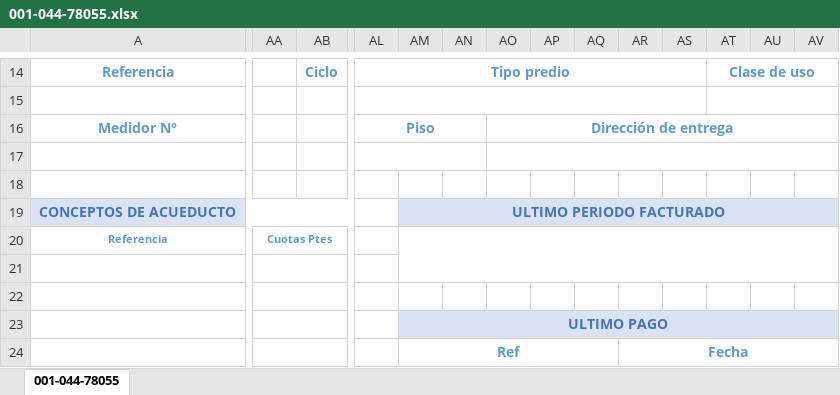
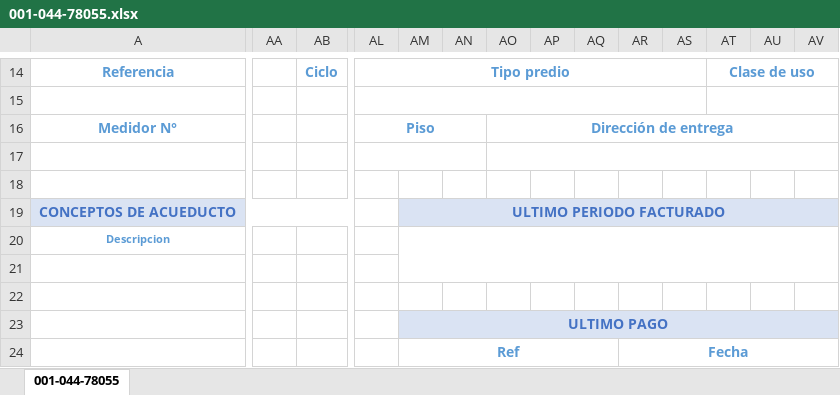
Before and after one commit to brahiamcarmen/SAI, an Excel workbook: static/ModeloFactura/001-044-78055.xlsx, sheet 001-044-78055, drawn as a sheet; only a part is shown, gaps mark what is left out; values as stored, in another font and other column widths than the file's, no borders; charts and pictures not drawn; removed rows and columns are numbered as before the commit, all else as after; rows hold the shown columns only; the diff covers the shown part only; the diff names each change by its address in the sheet, - before the commit and + after, or states it on an @@ line.

```diff
--- a/static/ModeloFactura/001-044-78055.xlsx (sheet 001-044-78055)
+++ b/static/ModeloFactura/001-044-78055.xlsx (sheet 001-044-78055)
-row 20: Referencia | Cuotas Ptes
-row 21: (empty)
-row 22: (empty)
+row 20: Descripcion
-A23:G23 merged
+A21:M21 merged
-row 21:  |  |  |  | ULTIMO PAGO
+row 21: (empty)
-AA23:AE23 merged
-AM21:AV21 fill: #DAE3F3
+AM21:AV21 fill: none
-AM23:AY23 merged
-A24:G24 merged
+A22:M22 merged
-row 22:  |  |  |  | Ref |  |  |  |  | Fecha
+row 22: (empty)
-AA24:AE24 merged
-AL24:AL32 merged
-AM24:AQ24 merged
-AR24:AX24 merged
+row 23:  |  |  |  | ULTIMO PAGO
+row 24:  |  |  |  | Ref |  |  |  |  | Fecha
```
Also changed, not shown: 5 added rows, 5 removed rows, 25 edited cells, cell formats and merged cells elsewhere in this sheet, charts or pictures, 15 other files.
